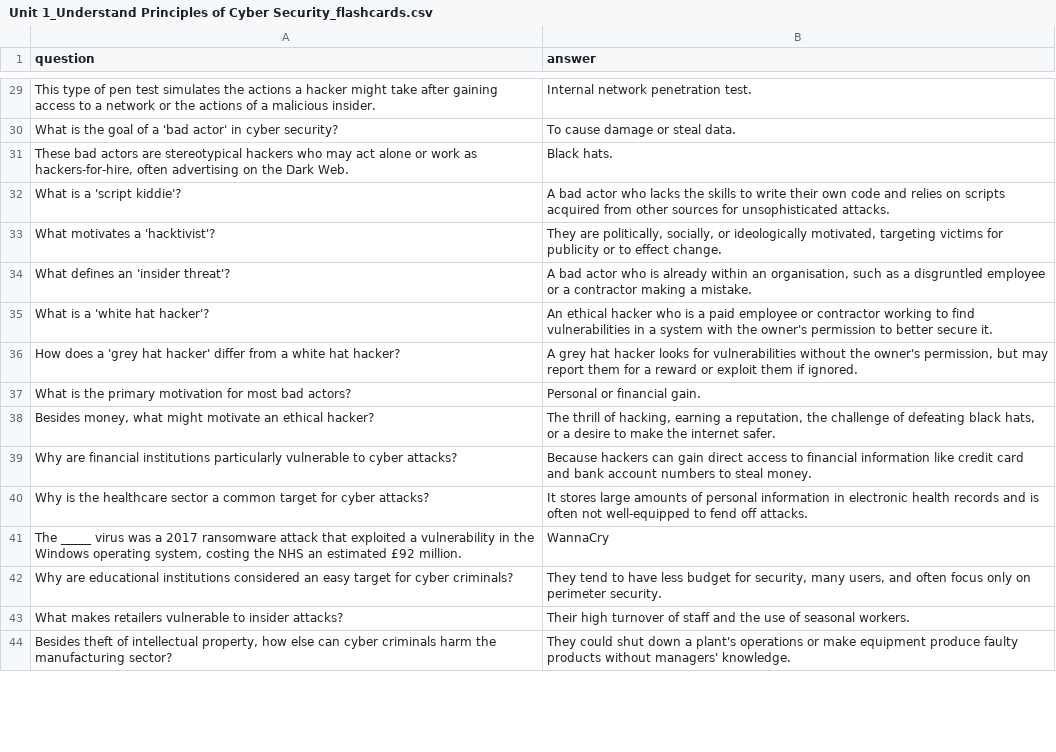
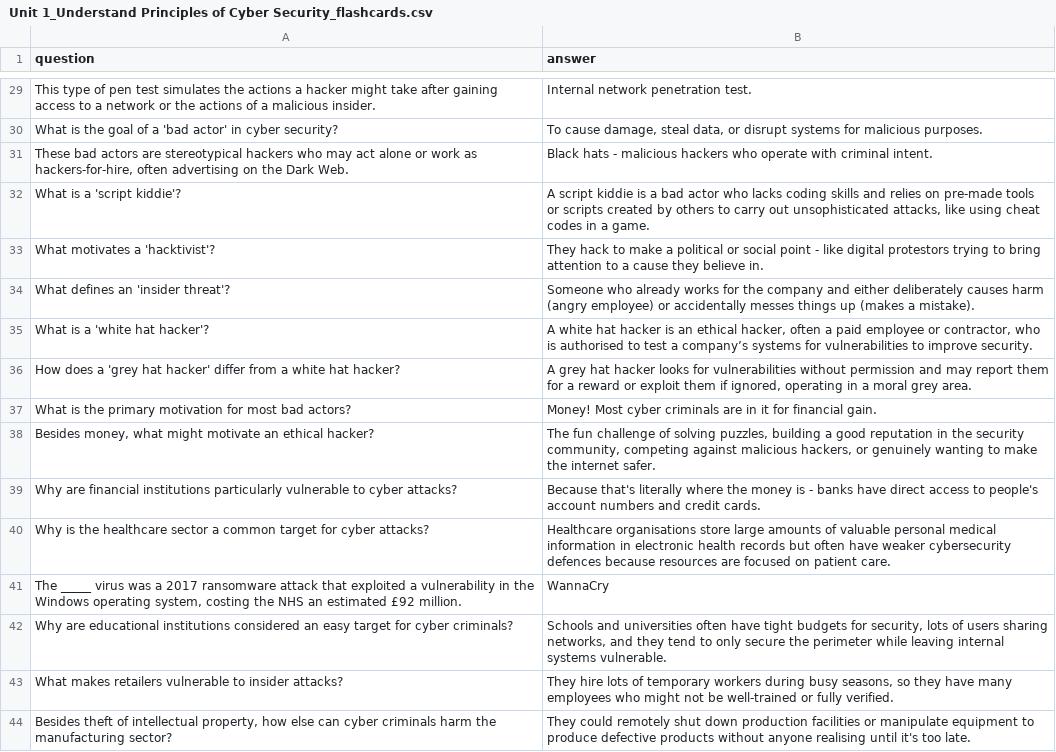
Before and after one commit to PatrycjaOosthuizen/NCFE-L3-cybersecurity, a CSV file: cybersecurity/Unit 1_Understand Principles of Cyber Security_flashcards.csv, drawn as a sheet; only a part is shown, gaps mark what is left out; the diff covers the shown part only.

Commit message:
mprove Unit 1 flashcard answers

```diff
--- a/cybersecurity/Unit 1_Understand Principles of Cyber Security_flashcards.csv
+++ b/cybersecurity/Unit 1_Understand Principles of Cyber Security_flashcards.csv
@@ -30,11 +30,11 @@ question,answer
-"What is the goal of a 'bad actor' in cyber security?","To cause damage or steal data."
-"These bad actors are stereotypical hackers who may act alone or work as hackers-for-hire, often advertising on the Dark Web.","Black hats."
-"What is a 'script kiddie'?","A bad actor who lacks the skills to write their own code and relies on scripts acquired from other sources for unsophisticated attacks."
-"What motivates a 'hacktivist'?","They are politically, socially, or ideologically motivated, targeting victims for publicity or to effect change."
-"What defines an 'insider threat'?","A bad actor who is already within an organisation, such as a disgruntled employee or a contractor making a mistake."
-"What is a 'white hat hacker'?","An ethical hacker who is a paid employee or contractor working to find vulnerabilities in a system with the owner's permission to better secure it."
-"How does a 'grey hat hacker' differ from a white hat hacker?","A grey hat hacker looks for vulnerabilities without the owner's permission, but may report them for a reward or exploit them if ignored."
-"What is the primary motivation for most bad actors?","Personal or financial gain."
-"Besides money, what might motivate an ethical hacker?","The thrill of hacking, earning a reputation, the challenge of defeating black hats, or a desire to make the internet safer."
-"Why are financial institutions particularly vulnerable to cyber attacks?","Because hackers can gain direct access to financial information like credit card and bank account numbers to steal money."
-"Why is the healthcare sector a common target for cyber attacks?","It stores large amounts of personal information in electronic health records and is often not well-equipped to fend off attacks."
+What is the goal of a 'bad actor' in cyber security?,"To cause damage, steal data, or disrupt systems for malicious purposes."
+"These bad actors are stereotypical hackers who may act alone or work as hackers-for-hire, often advertising on the Dark Web.",Black hats - malicious hackers who operate with criminal intent.
+What is a 'script kiddie'?,"A script kiddie is a bad actor who lacks coding skills and relies on pre-made tools or scripts created by others to carry out unsophisticated attacks, like using cheat codes in a game."
+What motivates a 'hacktivist'?,They hack to make a political or social point - like digital protestors trying to bring attention to a cause they believe in.
+What defines an 'insider threat'?,Someone who already works for the company and either deliberately causes harm (angry employee) or accidentally messes things up (makes a mistake).
+What is a 'white hat hacker'?,"A white hat hacker is an ethical hacker, often a paid employee or contractor, who is authorised to test a company’s systems for vulnerabilities to improve security."
+How does a 'grey hat hacker' differ from a white hat hacker?,"A grey hat hacker looks for vulnerabilities without permission and may report them for a reward or exploit them if ignored, operating in a moral grey area."
+What is the primary motivation for most bad actors?,Money! Most cyber criminals are in it for financial gain.
+"Besides money, what might motivate an ethical hacker?","The fun challenge of solving puzzles, building a good reputation in the security community, competing against malicious hackers, or genuinely wanting to make the internet safer."
+Why are financial institutions particularly vulnerable to cyber attacks?,Because that's literally where the money is - banks have direct access to people's account numbers and credit cards.
+Why is the healthcare sector a common target for cyber attacks?,Healthcare organisations store large amounts of valuable personal medical information in electronic health records but often have weaker cybersecurity defences because resources are focused on patient care.
@@ -42,3 +42,3 @@ question,answer
-"Why are educational institutions considered an easy target for cyber criminals?","They tend to have less budget for security, many users, and often focus only on perimeter security."
-"What makes retailers vulnerable to insider attacks?","Their high turnover of staff and the use of seasonal workers."
-"Besides theft of intellectual property, how else can cyber criminals harm the manufacturing sector?","They could shut down a plant's operations or make equipment produce faulty products without managers' knowledge."
+Why are educational institutions considered an easy target for cyber criminals?,"Schools and universities often have tight budgets for security, lots of users sharing networks, and they tend to only secure the perimeter while leaving internal systems vulnerable."
+What makes retailers vulnerable to insider attacks?,"They hire lots of temporary workers during busy seasons, so they have many employees who might not be well-trained or fully verified."
+"Besides theft of intellectual property, how else can cyber criminals harm the manufacturing sector?",They could remotely shut down production facilities or manipulate equipment to produce defective products without anyone realising until it's too late.
```
Also changed, not shown: 2 added rows, 2 removed rows and 39 edited cells elsewhere in this file, 12 other files.
